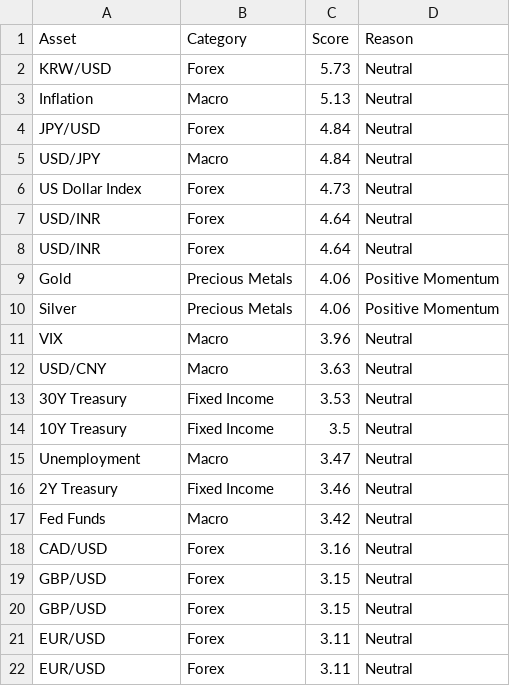
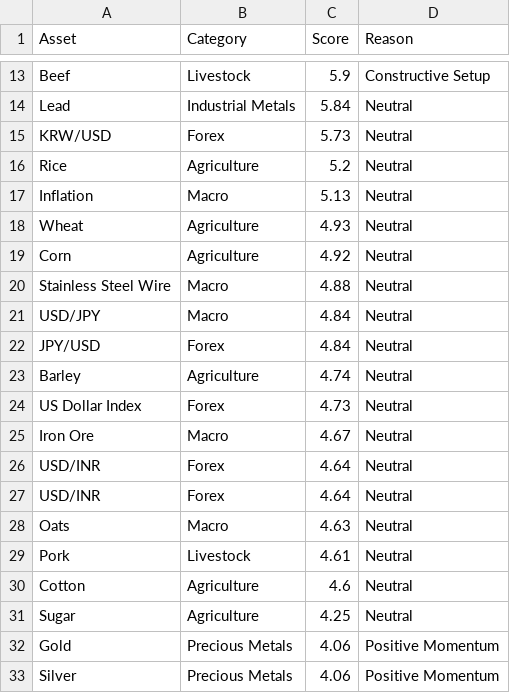
Before and after one commit to Rajatpatyal/Fred_Commodity_Yield, a CSV file: output/macro_opportunities.csv, drawn as a sheet; only a part is shown, gaps mark what is left out; the shorter side is filled out with more unchanged rows; the diff covers the shown part only.

```diff
--- a/output/macro_opportunities.csv
+++ b/output/macro_opportunities.csv
@@ -2,8 +13,20 @@ Asset,Category,Score,Reason
+Beef,Livestock,5.9,Constructive Setup
+Lead,Industrial Metals,5.84,Neutral
 KRW/USD,Forex,5.73,Neutral
+Rice,Agriculture,5.2,Neutral
 Inflation,Macro,5.13,Neutral
+Wheat,Agriculture,4.93,Neutral
+Corn,Agriculture,4.92,Neutral
+Stainless Steel Wire,Macro,4.88,Neutral
+USD/JPY,Macro,4.84,Neutral
 JPY/USD,Forex,4.84,Neutral
-USD/JPY,Macro,4.84,Neutral
+Barley,Agriculture,4.74,Neutral
 US Dollar Index,Forex,4.73,Neutral
+Iron Ore,Macro,4.67,Neutral
 USD/INR,Forex,4.64,Neutral
 USD/INR,Forex,4.64,Neutral
+Oats,Macro,4.63,Neutral
+Pork,Livestock,4.61,Neutral
+Cotton,Agriculture,4.6,Neutral
+Sugar,Agriculture,4.25,Neutral
 Gold,Precious Metals,4.06,Positive Momentum
```
Also changed, not shown: 15 added rows elsewhere in this file, output/macro_snapshot.csv, 11 other files.
